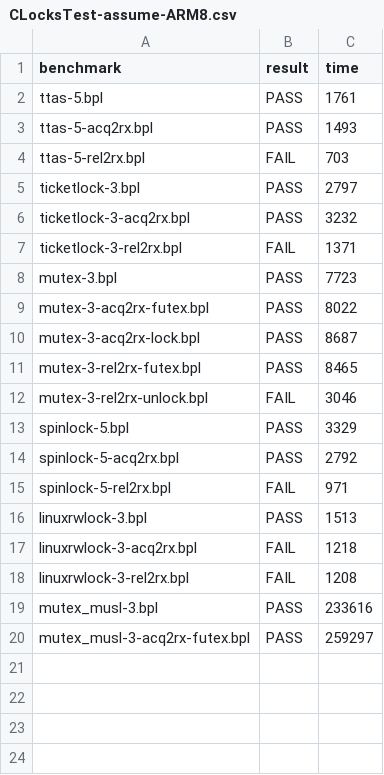
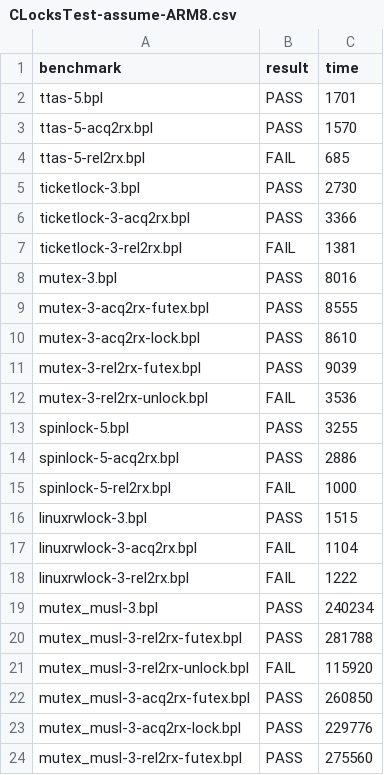
Before and after one commit to hernanponcedeleon/Dat3M, a CSV file: output/csv/CLocksTest-assume-ARM8.csv, drawn as a sheet.

```diff
--- a/output/csv/CLocksTest-assume-ARM8.csv
+++ b/output/csv/CLocksTest-assume-ARM8.csv
@@ -1,20 +1,24 @@
 benchmark, result, time
-ttas-5.bpl, PASS, 1761
-ttas-5-acq2rx.bpl, PASS, 1493
-ttas-5-rel2rx.bpl, FAIL, 703
-ticketlock-3.bpl, PASS, 2797
-ticketlock-3-acq2rx.bpl, PASS, 3232
-ticketlock-3-rel2rx.bpl, FAIL, 1371
-mutex-3.bpl, PASS, 7723
-mutex-3-acq2rx-futex.bpl, PASS, 8022
-mutex-3-acq2rx-lock.bpl, PASS, 8687
-mutex-3-rel2rx-futex.bpl, PASS, 8465
-mutex-3-rel2rx-unlock.bpl, FAIL, 3046
-spinlock-5.bpl, PASS, 3329
-spinlock-5-acq2rx.bpl, PASS, 2792
-spinlock-5-rel2rx.bpl, FAIL, 971
-linuxrwlock-3.bpl, PASS, 1513
-linuxrwlock-3-acq2rx.bpl, FAIL, 1218
-linuxrwlock-3-rel2rx.bpl, FAIL, 1208
-mutex_musl-3.bpl, PASS, 233616
-mutex_musl-3-acq2rx-futex.bpl, PASS, 259297
+ttas-5.bpl, PASS, 1701
+ttas-5-acq2rx.bpl, PASS, 1570
+ttas-5-rel2rx.bpl, FAIL, 685
+ticketlock-3.bpl, PASS, 2730
+ticketlock-3-acq2rx.bpl, PASS, 3366
+ticketlock-3-rel2rx.bpl, FAIL, 1381
+mutex-3.bpl, PASS, 8016
+mutex-3-acq2rx-futex.bpl, PASS, 8555
+mutex-3-acq2rx-lock.bpl, PASS, 8610
+mutex-3-rel2rx-futex.bpl, PASS, 9039
+mutex-3-rel2rx-unlock.bpl, FAIL, 3536
+spinlock-5.bpl, PASS, 3255
+spinlock-5-acq2rx.bpl, PASS, 2886
+spinlock-5-rel2rx.bpl, FAIL, 1000
+linuxrwlock-3.bpl, PASS, 1515
+linuxrwlock-3-acq2rx.bpl, FAIL, 1104
+linuxrwlock-3-rel2rx.bpl, FAIL, 1222
+mutex_musl-3.bpl, PASS, 240234
+mutex_musl-3-rel2rx-futex.bpl, PASS, 281788
+mutex_musl-3-rel2rx-unlock.bpl, FAIL, 115920
+mutex_musl-3-acq2rx-futex.bpl, PASS, 260850
+mutex_musl-3-acq2rx-lock.bpl, PASS, 229776
+mutex_musl-3-rel2rx-futex.bpl, PASS, 275560
```
Also changed, not shown: output/csv/CLocksTest-assume-Power.csv, output/csv/CLocksTest-assume-TSO.csv, 10 other files.
